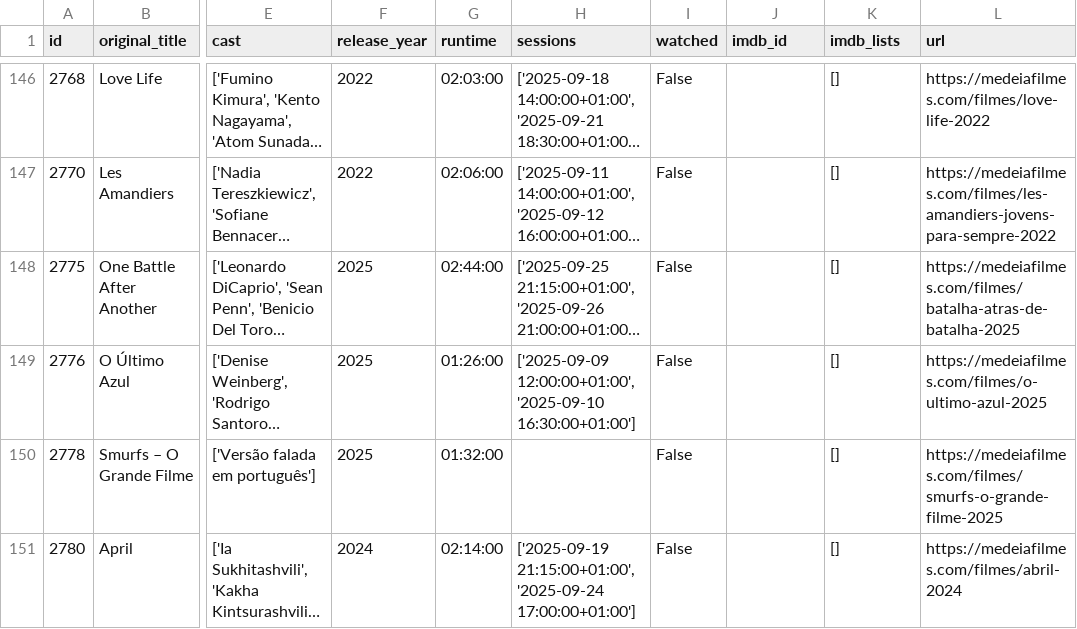
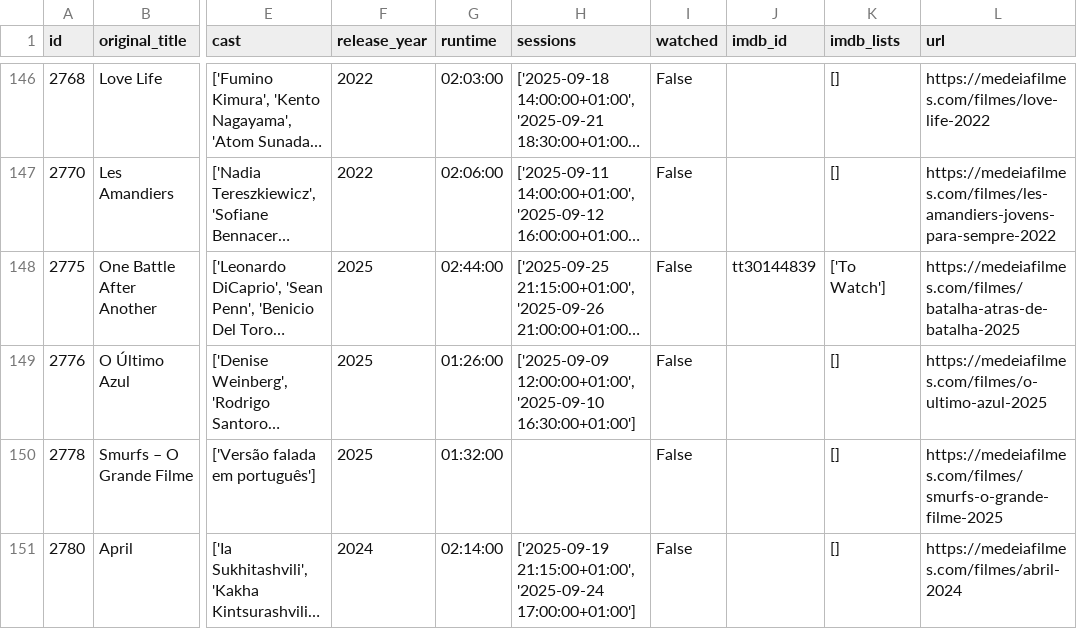
Before and after one commit to andrebastosdias/medeia-imdb, a CSV file: data/movies.csv, drawn as a sheet; only a part is shown, gaps mark what is left out; long unchanged cells end in …; the diff names each change by its address in the sheet, - before the commit and + after, or states it on an @@ line.

```diff
--- a/data/movies.csv
+++ b/data/movies.csv
-J148 (imdb_id): (empty)
+J148 (imdb_id): tt30144839
-K148 (imdb_lists): []
+K148 (imdb_lists): ['To Watch']
```
Also changed, not shown: data/sessions.csv.
